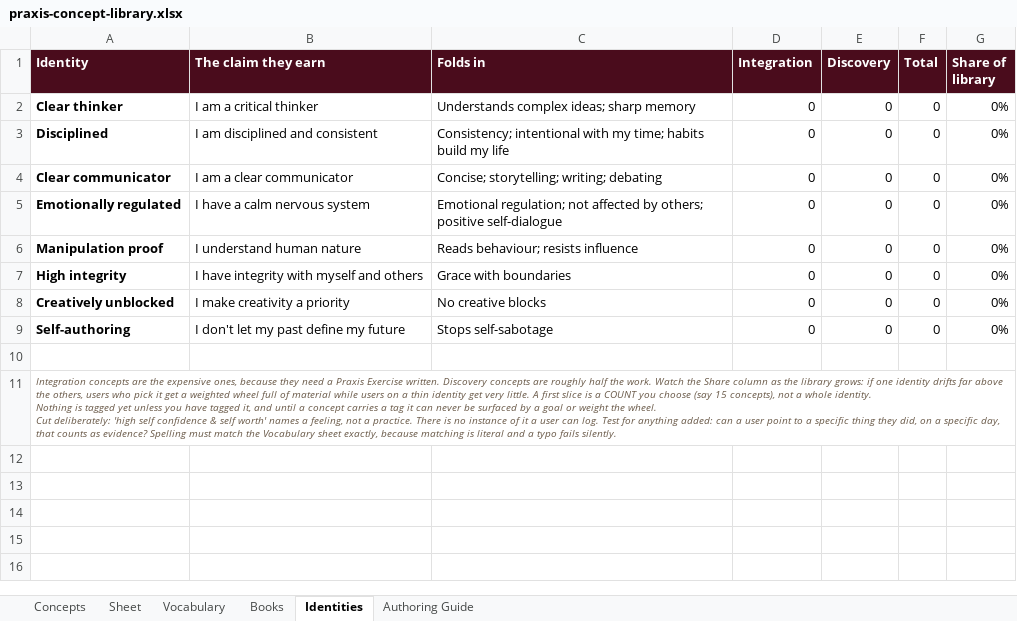
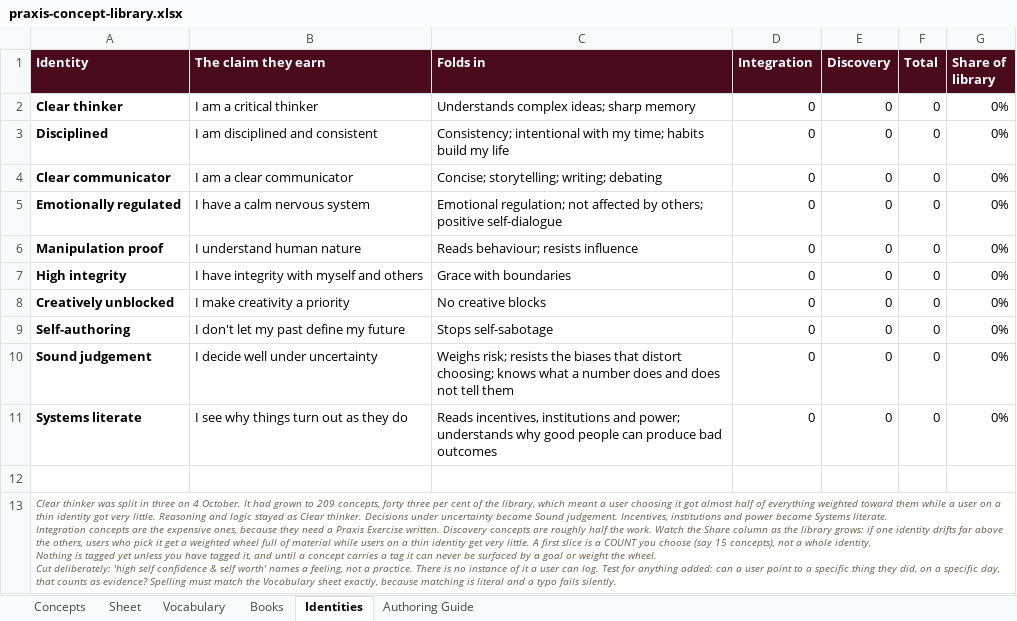
Before and after one commit to AuthoraAcquisition/PraxisNow, an Excel workbook: content/praxis-concept-library.xlsx, sheet Identities, drawn as a sheet; values as stored, in another font and other column widths than the file's, no borders; addresses are those after the commit; ↵ is a line break in a cell; the diff names each change by its address in the sheet, - before the commit and + after, or states it on an @@ line.

```diff
--- a/content/praxis-concept-library.xlsx (sheet Identities)
+++ b/content/praxis-concept-library.xlsx (sheet Identities)
+row 10: Sound judgement | I decide well under uncertainty | Weighs risk; resists the biases that distort choosing; knows what a number does and does not tell them | 0 | 0 | 0 | 0%
+row 11: Systems literate | I see why things turn out as they do | Reads incentives, institutions and power; understands why good people can produce bad outcomes | 0 | 0 | 0 | 0%
-A13 (Identity): Integration concepts…
+A13 (Identity): Clear thinker was split in three on 4 October. It had grown to 209 concepts, forty three per cent of the library, which meant a user choosing it got almost half of everything weighted toward them while a user on a thin identity got very little. Reasoning and logic stayed as Clear thinker. Decisions under uncertainty became Sound judgement. Incentives, institutions and power became Systems literate. ↵ Integration concepts…
```
Also changed, not shown: sheet Concepts, sheet Vocabulary, 3 other files.
